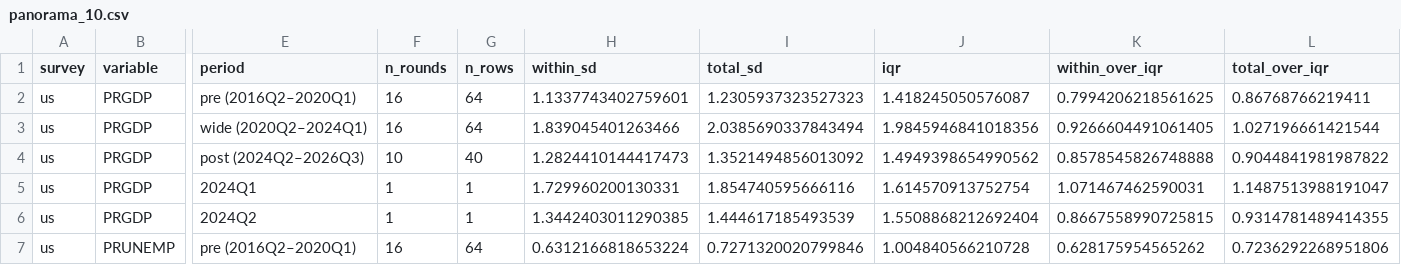
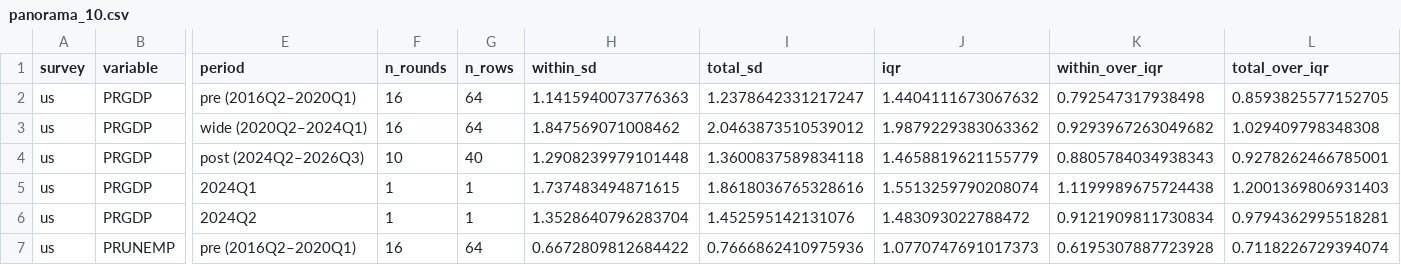
Before and after one commit to MaxGhenis/expectations, a CSV file: outputs/panorama_10.csv, drawn as a sheet; only a part is shown, gaps mark what is left out; the diff covers the shown part only; the diff names each change by its address in the sheet, - before the commit and + after, or states it on an @@ line.

```diff
--- a/outputs/panorama_10.csv
+++ b/outputs/panorama_10.csv
-H2 (within_sd): 1.1337743402759601
+H2 (within_sd): 1.1415940073776363
-I2 (total_sd): 1.2305937323527323
+I2 (total_sd): 1.2378642331217247
-J2 (iqr): 1.418245050576087
+J2 (iqr): 1.4404111673067632
-K2 (within_over_iqr): 0.7994206218561625
+K2 (within_over_iqr): 0.792547317938498
-L2 (total_over_iqr): 0.86768766219411
+L2 (total_over_iqr): 0.8593825577152705
-H3 (within_sd): 1.839045401263466
+H3 (within_sd): 1.847569071008462
-I3 (total_sd): 2.0385690337843494
+I3 (total_sd): 2.0463873510539012
-J3 (iqr): 1.9845946841018356
+J3 (iqr): 1.9879229383063362
-K3 (within_over_iqr): 0.9266604491061405
+K3 (within_over_iqr): 0.9293967263049682
-L3 (total_over_iqr): 1.027196661421544
+L3 (total_over_iqr): 1.029409798348308
-H4 (within_sd): 1.2824410144417473
+H4 (within_sd): 1.2908239979101448
-I4 (total_sd): 1.3521494856013092
+I4 (total_sd): 1.3600837589834118
-J4 (iqr): 1.4949398654990562
+J4 (iqr): 1.4658819621155779
-K4 (within_over_iqr): 0.8578545826748888
+K4 (within_over_iqr): 0.8805784034938343
-L4 (total_over_iqr): 0.9044841981987822
+L4 (total_over_iqr): 0.9278262466785001
-H5 (within_sd): 1.729960200130331
+H5 (within_sd): 1.737483494871615
-I5 (total_sd): 1.854740595666116
+I5 (total_sd): 1.8618036765328616
-J5 (iqr): 1.614570913752754
+J5 (iqr): 1.5513259790208074
-K5 (within_over_iqr): 1.071467462590031
+K5 (within_over_iqr): 1.1199989675724438
-L5 (total_over_iqr): 1.1487513988191047
+L5 (total_over_iqr): 1.2001369806931403
-H6 (within_sd): 1.3442403011290385
+H6 (within_sd): 1.3528640796283704
-I6 (total_sd): 1.444617185493539
+I6 (total_sd): 1.452595142131076
-J6 (iqr): 1.5508868212692404
+J6 (iqr): 1.483093022788472
-K6 (within_over_iqr): 0.8667558990725815
+K6 (within_over_iqr): 0.9121909811730834
-L6 (total_over_iqr): 0.9314781489414355
+L6 (total_over_iqr): 0.9794362995518281
-H7 (within_sd): 0.6312166818653224
+H7 (within_sd): 0.6672809812684422
-I7 (total_sd): 0.7271320020799846
+I7 (total_sd): 0.7666862410975936
-J7 (iqr): 1.004840566210728
+J7 (iqr): 1.0770747691017373
-K7 (within_over_iqr): 0.628175954565262
+K7 (within_over_iqr): 0.6195307887723928
-L7 (total_over_iqr): 0.7236292268951806
+L7 (total_over_iqr): 0.7118226729394074
```
Also changed, not shown: 20 edited cells elsewhere in this file, outputs/growth_comparison.csv, outputs/growth_tails.csv, 40 other files.
